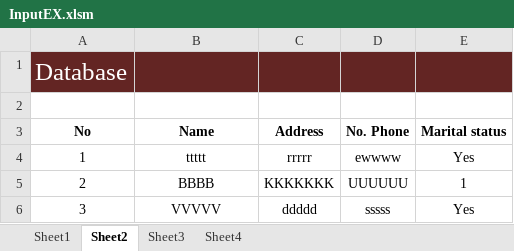
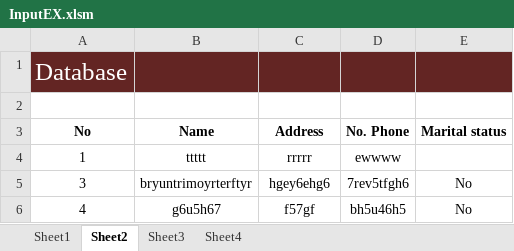
Before and after one commit to zucumber/ExInput, an Excel workbook: InputEX.xlsm, sheet Sheet2, drawn as a sheet; values as stored, in another font and other column widths than the file's, no borders; removed rows and columns are numbered as before the commit, all else as after; the diff names each change by its address in the sheet, - before the commit and + after, or states it on an @@ line.

```diff
--- a/InputEX.xlsm (sheet Sheet2)
+++ b/InputEX.xlsm (sheet Sheet2)
-E4 (Marital status): Yes
+E4 (Marital status): (empty)
-row 5: 2 | BBBB | KKKKKKK | UUUUUU | 1
-B5 (Name): VVVVV
+B5 (Name): bryuntrimoyrterftyr
-C5 (Address): ddddd
+C5 (Address): hgey6ehg6
-D5 (No. Phone): sssss
+D5 (No. Phone): 7rev5tfgh6
-E5 (Marital status): Yes
+E5 (Marital status): No
+row 6: 4 | g6u5h67 | f57gf | bh5u46h5 | No
```
Also changed, not shown: sheet Sheet4, sheet Sheet3.
